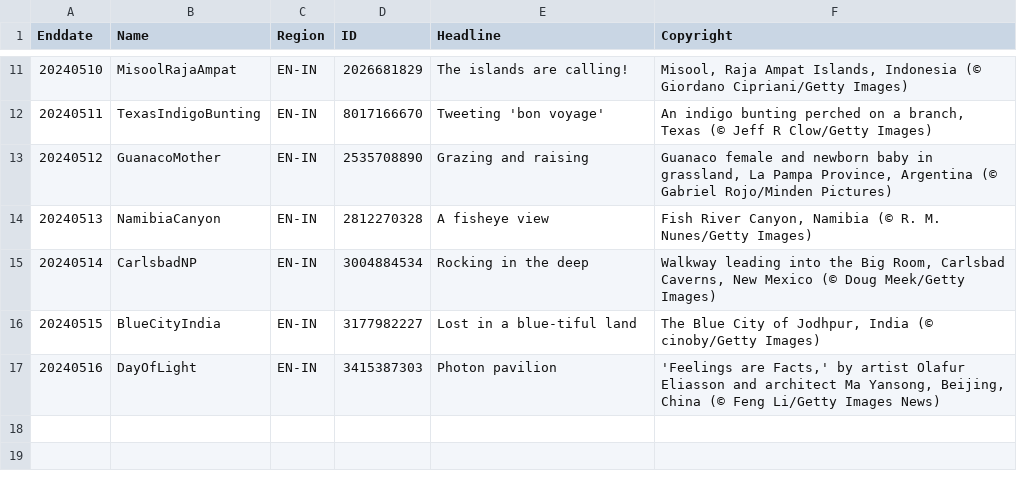
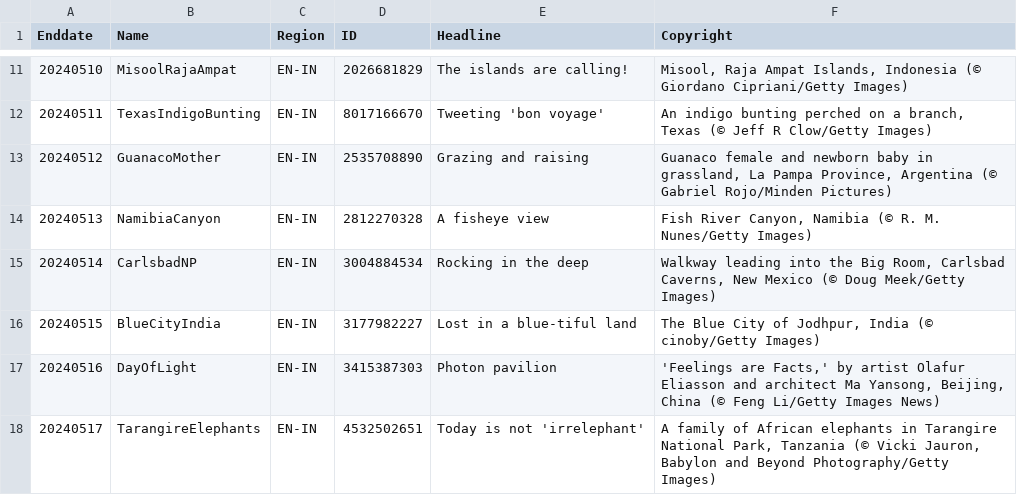
Before and after one commit to tauyoungsama/imageArchive, a CSV file: metadata/EN-IN.csv, drawn as a sheet; only a part is shown, gaps mark what is left out.

```diff
--- a/metadata/EN-IN.csv
+++ b/metadata/EN-IN.csv
@@ -17 +17,2 @@ Enddate,Name,Region,ID,Headline,Copyright
 20240516,DayOfLight,EN-IN,3415387303,"Photon pavilion","'Feelings are Facts,' by artist Olafur Eliasson and architect Ma Yansong, Beijing, China (© Feng Li/Getty Images News)"
+20240517,TarangireElephants,EN-IN,4532502651,"Today is not 'irrelephant'","A family of African elephants in Tarangire National Park, Tanzania (© Vicki Jauron, Babylon and Beyond Photography/Getty Images)"
```
Also changed, not shown: metadata/EN-GB.csv, metadata/ES-ES.csv, 10 other files.
